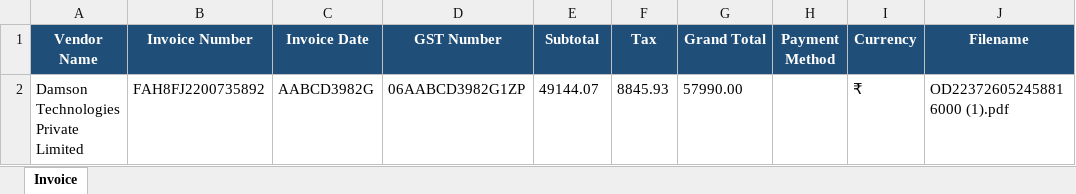
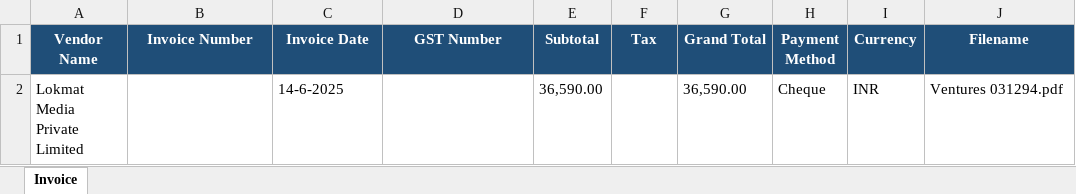
Before and after one commit to Aaravangira/NeuroForge, an Excel workbook: exports/invoice.xlsx, sheet Invoice, drawn as a sheet; values as stored, in another font and other column widths than the file's, no borders; removed rows and columns are numbered as before the commit, all else as after; the diff names each change by its address in the sheet, - before the commit and + after, or states it on an @@ line.

```diff
--- a/exports/invoice.xlsx (sheet Invoice)
+++ b/exports/invoice.xlsx (sheet Invoice)
-row 2: Damson Technologies Private Limited | FAH8FJ2200735892 | AABCD3982G | 06AABCD3982G1ZP | 49144.07 | 8845.93 | 57990.00 |  | ₹ | OD223726052458816000 (1).pdf
+row 2: Lokmat Media Private Limited |  | 14-6-2025 |  | 36,590.00 |  | 36,590.00 | Cheque | INR | Ventures 031294.pdf
```
Also changed, not shown: 11 other files.
